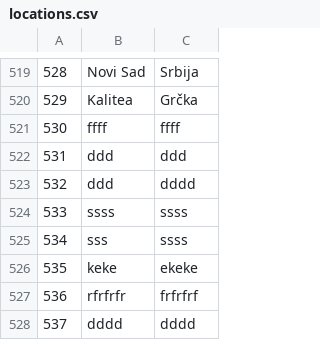
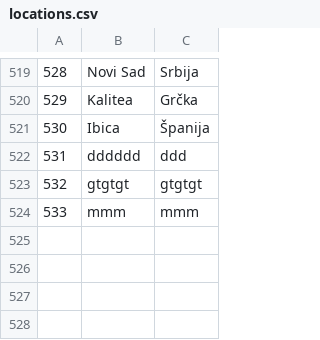
Before and after one commit to JovanDozic/sims-2023-group-4-team-A, a CSV file: sims-2023-group-4-team-A/SIMSProject/Resources/Data/locations.csv, drawn as a sheet; only a part is shown, gaps mark what is left out.

```diff
--- a/sims-2023-group-4-team-A/SIMSProject/Resources/Data/locations.csv
+++ b/sims-2023-group-4-team-A/SIMSProject/Resources/Data/locations.csv
@@ -520,9 +520,5 @@
 529|Kalitea|Grčka
-530|ffff|ffff
-531|ddd|ddd
-532|ddd|dddd
-533|ssss|ssss
-534|sss|ssss
-535|keke|ekeke
-536|rfrfrfr|frfrfrf
-537|dddd|dddd
+530|Ibica|Španija
+531|dddddd|ddd
+532|gtgtgt|gtgtgt
+533|mmm|mmm
```
Also changed, not shown: sims-2023-group-4-team-A/SIMSProject/Resources/Data/accommodationReservations.csv, sims-2023-group-4-team-A/SIMSProject/Resources/Data/accommodations.csv, 5 other files.
